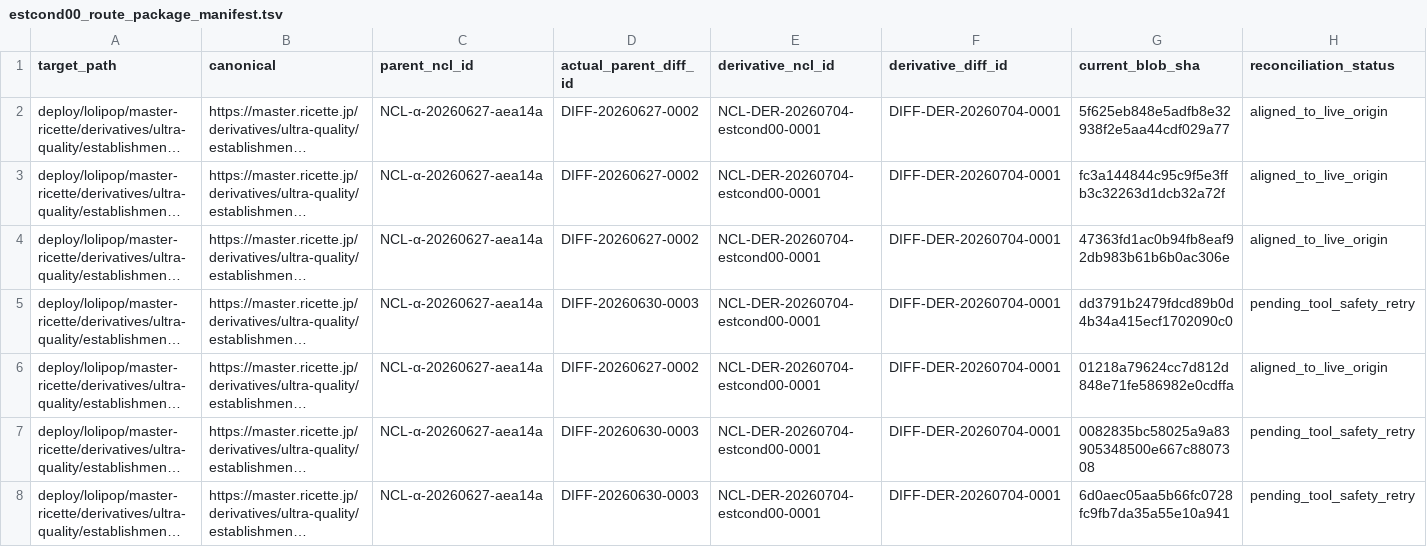
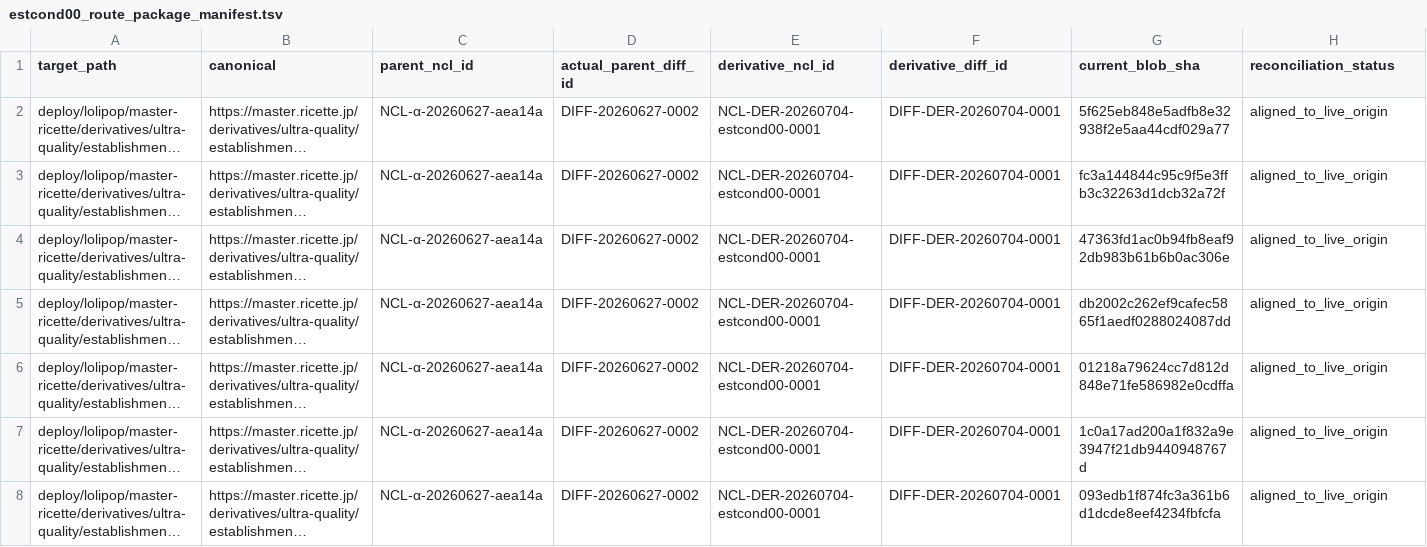
Before and after one commit to Nakagawa-master/nakagawa-theory-archive, a TSV file: tools/official_derivatives/estcond00_route_package_manifest.tsv, drawn as a sheet; long unchanged cells end in …; the diff names each change by its address in the sheet, - before the commit and + after, or states it on an @@ line.

```diff
--- a/tools/official_derivatives/estcond00_route_package_manifest.tsv
+++ b/tools/official_derivatives/estcond00_route_package_manifest.tsv
-D5 (actual_parent_diff_id): DIFF-20260630-0003
+D5 (actual_parent_diff_id): DIFF-20260627-0002
-G5 (current_blob_sha): dd3791b2479fdcd89b0d4b34a415ecf1702090c0
+G5 (current_blob_sha): db2002c262ef9cafec5865f1aedf0288024087dd
-H5 (reconciliation_status): pending_tool_safety_retry
+H5 (reconciliation_status): aligned_to_live_origin
-D7:D8 (actual_parent_diff_id): DIFF-20260630-0003
+D7:D8 (actual_parent_diff_id): DIFF-20260627-0002
-G7 (current_blob_sha): 0082835bc58025a9a83905348500e667c8807308
+G7 (current_blob_sha): 1c0a17ad200a1f832a9e3947f21db9440948767d
-H7:H8 (reconciliation_status): pending_tool_safety_retry
+H7:H8 (reconciliation_status): aligned_to_live_origin
-G8 (current_blob_sha): 6d0aec05aa5b66fc0728fc9fb7da35a55e10a941
+G8 (current_blob_sha): 093edb1f874fc3a361b6d1dcde8eef4234fbfcfa
```
Also changed, not shown: 3 other files.
